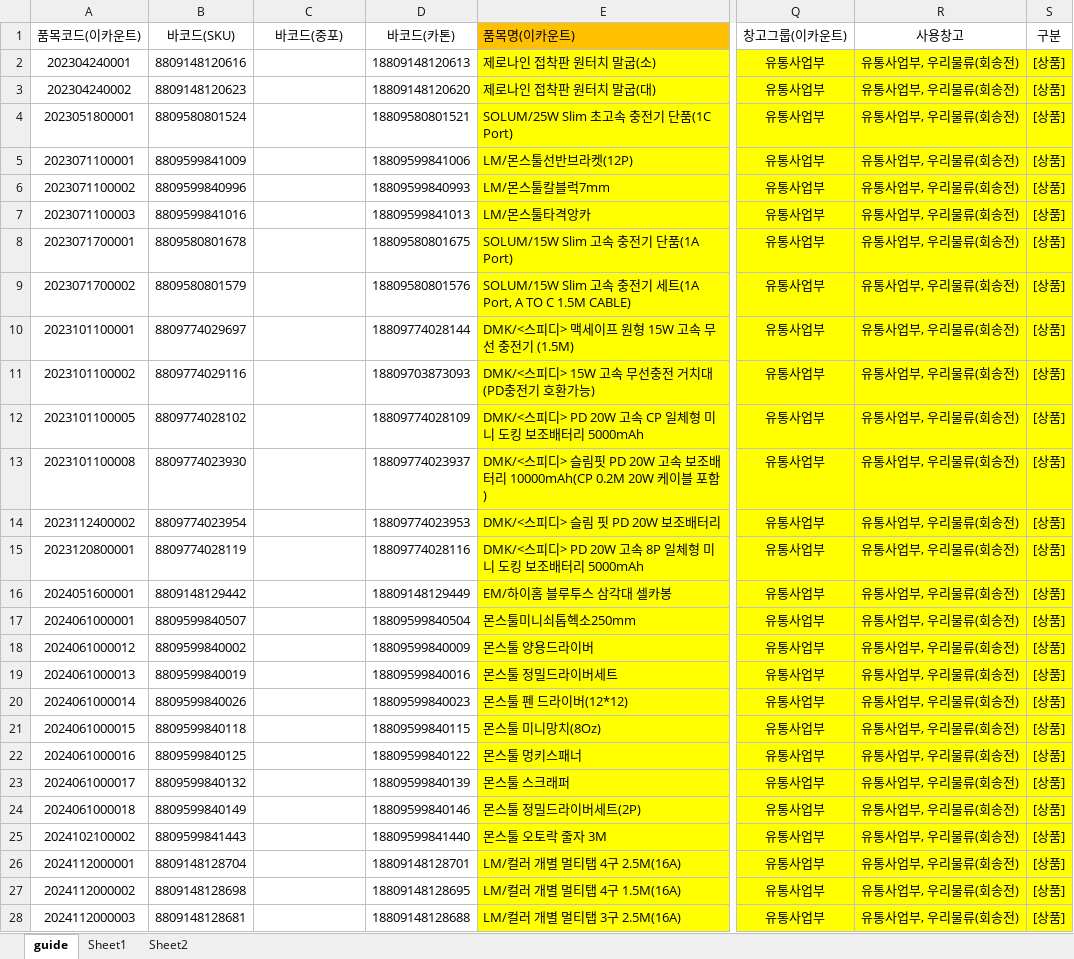
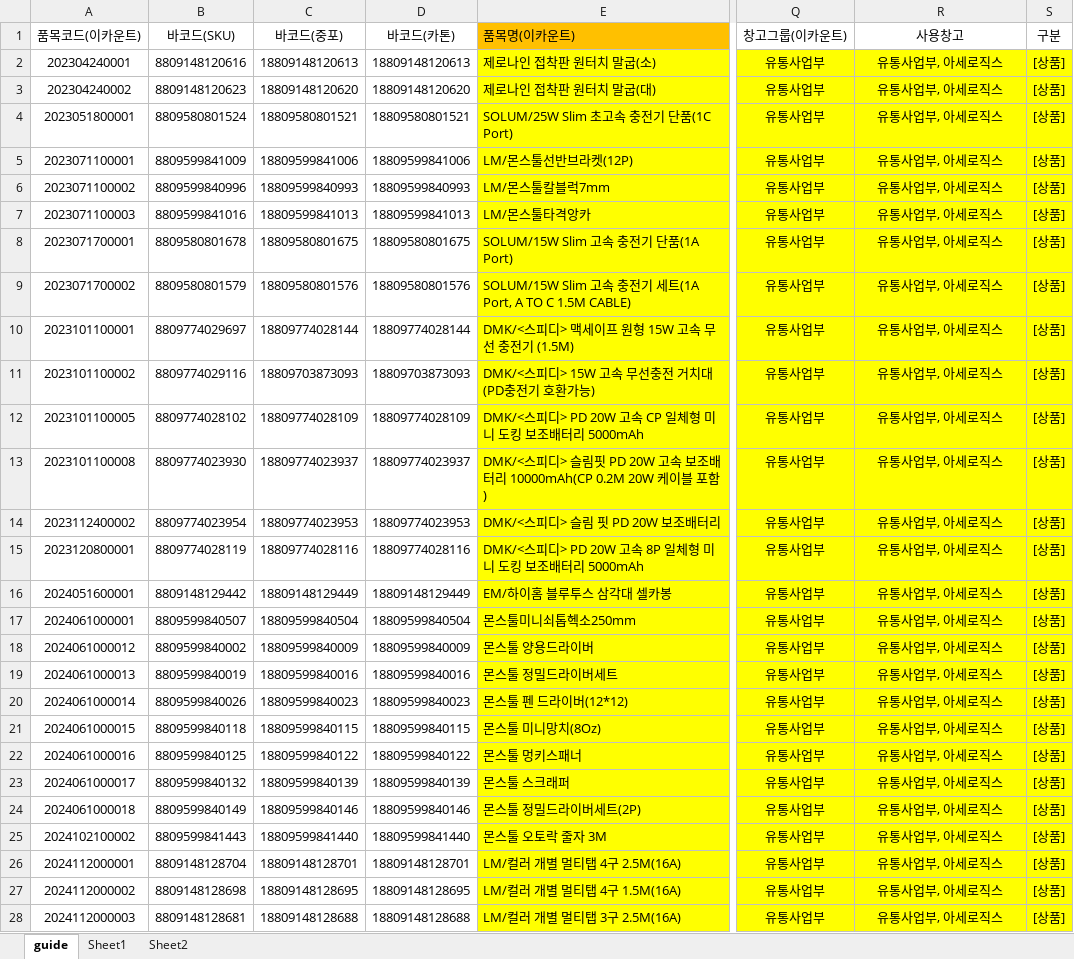
Before and after one commit to grakitect/toolspia-wms-CC, an Excel workbook: 상품정보/product-upload-guide_롯데마트 마스터.xlsx, sheet guide, drawn as a sheet; only a part is shown, gaps mark what is left out; values as stored, in another font and other column widths than the file's, no borders; conditional formats not drawn; the diff covers the shown part only; the diff names each change by its address in the sheet, - before the commit and + after, or states it on an @@ line.

```diff
--- a/상품정보/product-upload-guide_롯데마트 마스터.xlsx (sheet guide)
+++ b/상품정보/product-upload-guide_롯데마트 마스터.xlsx (sheet guide)
-C2 (바코드(중포)): (empty)
+C2 (바코드(중포)): 18809148120613
-R2:R28 (사용창고): 유통사업부, 우리물류(회송전)
+R2:R28 (사용창고): 유통사업부, 아세로직스
-C3 (바코드(중포)): (empty)
+C3 (바코드(중포)): 18809148120620
-C4 (바코드(중포)): (empty)
+C4 (바코드(중포)): 18809580801521
-C5 (바코드(중포)): (empty)
+C5 (바코드(중포)): 18809599841006
-C6 (바코드(중포)): (empty)
+C6 (바코드(중포)): 18809599840993
-C7 (바코드(중포)): (empty)
+C7 (바코드(중포)): 18809599841013
-C8 (바코드(중포)): (empty)
+C8 (바코드(중포)): 18809580801675
-C9 (바코드(중포)): (empty)
+C9 (바코드(중포)): 18809580801576
-C10 (바코드(중포)): (empty)
+C10 (바코드(중포)): 18809774028144
-C11 (바코드(중포)): (empty)
+C11 (바코드(중포)): 18809703873093
-C12 (바코드(중포)): (empty)
+C12 (바코드(중포)): 18809774028109
-C13 (바코드(중포)): (empty)
+C13 (바코드(중포)): 18809774023937
-C14 (바코드(중포)): (empty)
+C14 (바코드(중포)): 18809774023953
-C15 (바코드(중포)): (empty)
+C15 (바코드(중포)): 18809774028116
-C16 (바코드(중포)): (empty)
+C16 (바코드(중포)): 18809148129449
-C17 (바코드(중포)): (empty)
+C17 (바코드(중포)): 18809599840504
-C18 (바코드(중포)): (empty)
+C18 (바코드(중포)): 18809599840009
-C19 (바코드(중포)): (empty)
+C19 (바코드(중포)): 18809599840016
-C20 (바코드(중포)): (empty)
+C20 (바코드(중포)): 18809599840023
-C21 (바코드(중포)): (empty)
+C21 (바코드(중포)): 18809599840115
-C22 (바코드(중포)): (empty)
+C22 (바코드(중포)): 18809599840122
-C23 (바코드(중포)): (empty)
+C23 (바코드(중포)): 18809599840139
-C24 (바코드(중포)): (empty)
+C24 (바코드(중포)): 18809599840146
-C25 (바코드(중포)): (empty)
+C25 (바코드(중포)): 18809599841440
-C26 (바코드(중포)): (empty)
+C26 (바코드(중포)): 18809148128701
-C27 (바코드(중포)): (empty)
+C27 (바코드(중포)): 18809148128695
-C28 (바코드(중포)): (empty)
+C28 (바코드(중포)): 18809148128688
```
Also changed, not shown: 3 added rows, 2 removed rows and 50 edited cells elsewhere in this sheet, sheet Sheet1, 롯데마트/롯데마트 마스터 정보.xlsx.
